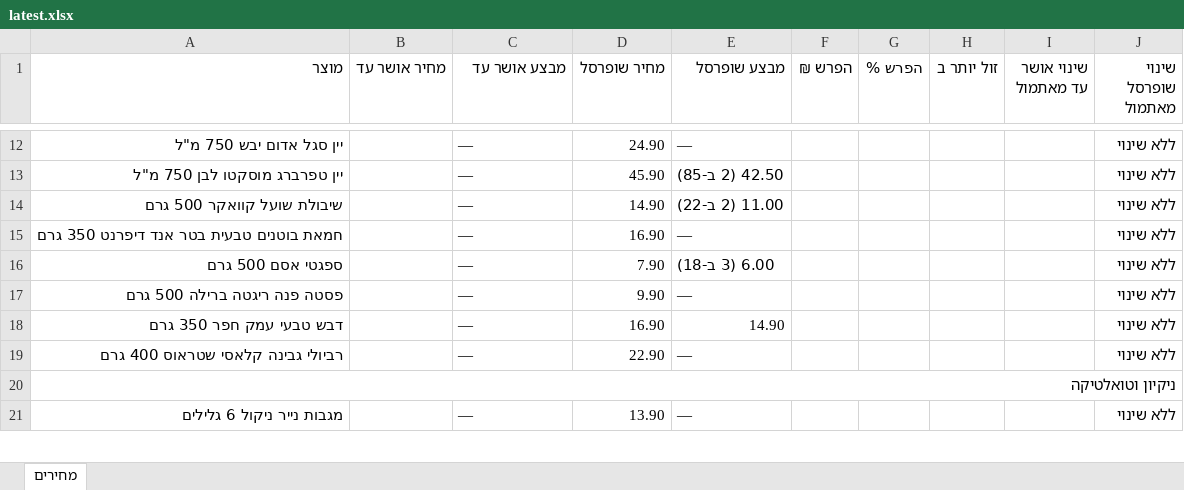
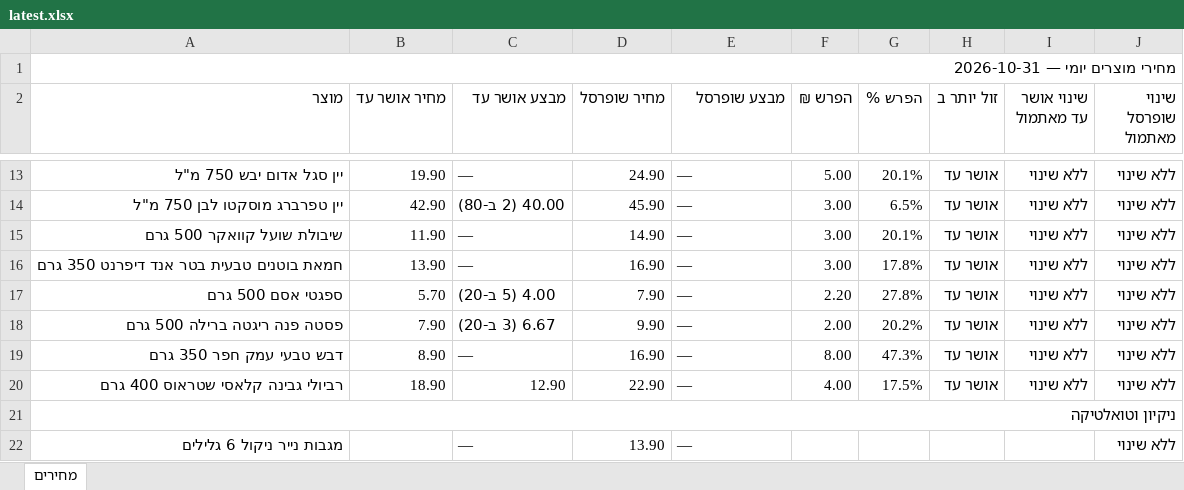
Before and after one commit to Gur1963/MYQA, an Excel workbook: grocery-prices/latest.xlsx, sheet מחירים, drawn as a sheet; only a part is shown, gaps mark what is left out; values as stored, in another font and other column widths than the file's, no cell formats; addresses are those after the commit; the diff covers the shown part only; the diff names each change by its address in the sheet, - before the commit and + after, or states it on an @@ line.

```diff
--- a/grocery-prices/latest.xlsx (sheet מחירים)
+++ b/grocery-prices/latest.xlsx (sheet מחירים)
+row 1: מחירי מוצרים יומי — 2026-10-31
-B13 (מחיר אושר עד): (empty)
+B13 (מחיר אושר עד): 19.90
-F13 (הפרש ₪): (empty)
+F13 (הפרש ₪): 5.00
-G13 (הפרש %): (empty)
+G13 (הפרש %): 20.1%
-H13:H20 (זול יותר ב): (empty)
+H13:H20 (זול יותר ב): אושר עד
-I13:I20 (שינוי אושר עד מאתמול): (empty)
+I13:I20 (שינוי אושר עד מאתמול): ללא שינוי
-B14 (מחיר אושר עד): (empty)
+B14 (מחיר אושר עד): 42.90
-C14 (מבצע אושר עד): —
+C14 (מבצע אושר עד): 40.00 (2 ב-80)
-E14 (מבצע שופרסל): 42.50 (2 ב-85)
+E14 (מבצע שופרסל): —
-F14:F16 (הפרש ₪): (empty)
+F14:F16 (הפרש ₪): 3.00
-G14 (הפרש %): (empty)
+G14 (הפרש %): 6.5%
-B15 (מחיר אושר עד): (empty)
+B15 (מחיר אושר עד): 11.90
-E15 (מבצע שופרסל): 11.00 (2 ב-22)
+E15 (מבצע שופרסל): —
-G15 (הפרש %): (empty)
+G15 (הפרש %): 20.1%
-B16 (מחיר אושר עד): (empty)
+B16 (מחיר אושר עד): 13.90
-G16 (הפרש %): (empty)
+G16 (הפרש %): 17.8%
-B17 (מחיר אושר עד): (empty)
+B17 (מחיר אושר עד): 5.70
-C17 (מבצע אושר עד): —
+C17 (מבצע אושר עד): 4.00 (5 ב-20)
-E17 (מבצע שופרסל): 6.00 (3 ב-18)
+E17 (מבצע שופרסל): —
-F17 (הפרש ₪): (empty)
+F17 (הפרש ₪): 2.20
-G17 (הפרש %): (empty)
+G17 (הפרש %): 27.8%
-B18 (מחיר אושר עד): (empty)
+B18 (מחיר אושר עד): 7.90
-C18 (מבצע אושר עד): —
+C18 (מבצע אושר עד): 6.67 (3 ב-20)
-F18 (הפרש ₪): (empty)
+F18 (הפרש ₪): 2.00
-G18 (הפרש %): (empty)
+G18 (הפרש %): 20.2%
-B19 (מחיר אושר עד): (empty)
+B19 (מחיר אושר עד): 8.90
-E19 (מבצע שופרסל): 14.90
+E19 (מבצע שופרסל): —
-F19 (הפרש ₪): (empty)
+F19 (הפרש ₪): 8.00
-G19 (הפרש %): (empty)
+G19 (הפרש %): 47.3%
-B20 (מחיר אושר עד): (empty)
+B20 (מחיר אושר עד): 18.90
-C20 (מבצע אושר עד): —
+C20 (מבצע אושר עד): 12.90
-F20 (הפרש ₪): (empty)
+F20 (הפרש ₪): 4.00
-G20 (הפרש %): (empty)
+G20 (הפרש %): 17.5%
```
Also changed, not shown: 120 edited cells elsewhere in this sheet, cell formats, 1 other file.
